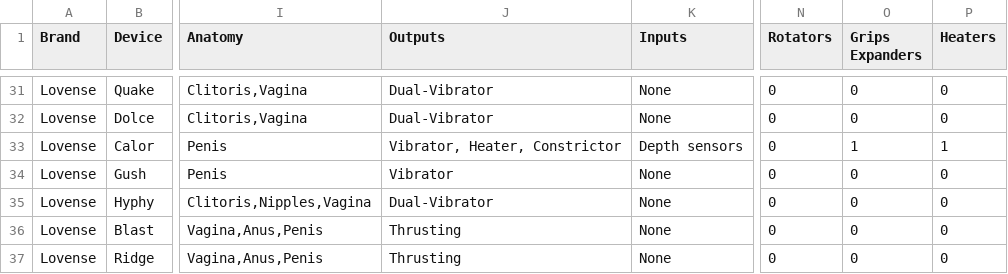
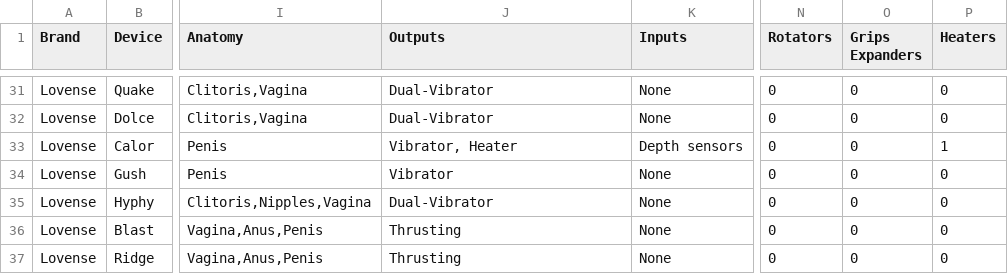
Before and after one commit to blackspherefollower/IoSTIndex, a CSV file: src/data/devices.csv, drawn as a sheet; only a part is shown, gaps mark what is left out; the diff names each change by its address in the sheet, - before the commit and + after, or states it on an @@ line.

Commit message:
Updating datasets

```diff
--- a/src/data/devices.csv
+++ b/src/data/devices.csv
-J33 (Outputs): Vibrator, Heater, Constrictor
+J33 (Outputs): Vibrator, Heater
-O33 (Grips Expanders): 1
+O33 (Grips Expanders): 0
```
